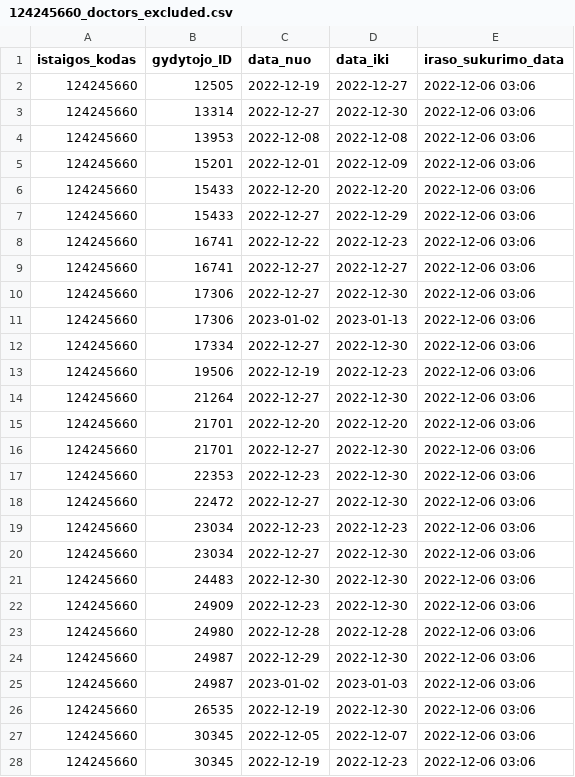
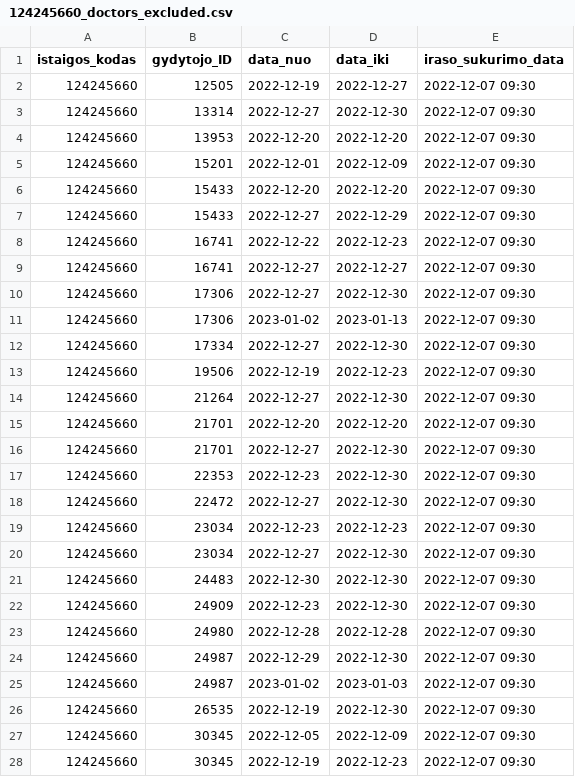
Before and after one commit to vilnius/seskines-poliklinika, a CSV file: 124245660_doctors_excluded.csv, drawn as a sheet; only a part is shown; the diff covers the shown part only.

```diff
--- a/124245660_doctors_excluded.csv
+++ b/124245660_doctors_excluded.csv
@@ -1,28 +1,28 @@
 istaigos_kodas;gydytojo_ID;data_nuo;data_iki;iraso_sukurimo_data
-124245660;12505;2022-12-19;2022-12-27;2022-12-06 03:06
-124245660;13314;2022-12-27;2022-12-30;2022-12-06 03:06
-124245660;13953;2022-12-08;2022-12-08;2022-12-06 03:06
-124245660;15201;2022-12-01;2022-12-09;2022-12-06 03:06
-124245660;15433;2022-12-20;2022-12-20;2022-12-06 03:06
-124245660;15433;2022-12-27;2022-12-29;2022-12-06 03:06
-124245660;16741;2022-12-22;2022-12-23;2022-12-06 03:06
-124245660;16741;2022-12-27;2022-12-27;2022-12-06 03:06
-124245660;17306;2022-12-27;2022-12-30;2022-12-06 03:06
-124245660;17306;2023-01-02;2023-01-13;2022-12-06 03:06
-124245660;17334;2022-12-27;2022-12-30;2022-12-06 03:06
-124245660;19506;2022-12-19;2022-12-23;2022-12-06 03:06
-124245660;21264;2022-12-27;2022-12-30;2022-12-06 03:06
-124245660;21701;2022-12-20;2022-12-20;2022-12-06 03:06
-124245660;21701;2022-12-27;2022-12-30;2022-12-06 03:06
-124245660;22353;2022-12-23;2022-12-30;2022-12-06 03:06
-124245660;22472;2022-12-27;2022-12-30;2022-12-06 03:06
-124245660;23034;2022-12-23;2022-12-23;2022-12-06 03:06
-124245660;23034;2022-12-27;2022-12-30;2022-12-06 03:06
-124245660;24483;2022-12-30;2022-12-30;2022-12-06 03:06
-124245660;24909;2022-12-23;2022-12-30;2022-12-06 03:06
-124245660;24980;2022-12-28;2022-12-28;2022-12-06 03:06
-124245660;24987;2022-12-29;2022-12-30;2022-12-06 03:06
-124245660;24987;2023-01-02;2023-01-03;2022-12-06 03:06
-124245660;26535;2022-12-19;2022-12-30;2022-12-06 03:06
-124245660;30345;2022-12-05;2022-12-07;2022-12-06 03:06
-124245660;30345;2022-12-19;2022-12-23;2022-12-06 03:06
+124245660;12505;2022-12-19;2022-12-27;2022-12-07 09:30
+124245660;13314;2022-12-27;2022-12-30;2022-12-07 09:30
+124245660;13953;2022-12-20;2022-12-20;2022-12-07 09:30
+124245660;15201;2022-12-01;2022-12-09;2022-12-07 09:30
+124245660;15433;2022-12-20;2022-12-20;2022-12-07 09:30
+124245660;15433;2022-12-27;2022-12-29;2022-12-07 09:30
+124245660;16741;2022-12-22;2022-12-23;2022-12-07 09:30
+124245660;16741;2022-12-27;2022-12-27;2022-12-07 09:30
+124245660;17306;2022-12-27;2022-12-30;2022-12-07 09:30
+124245660;17306;2023-01-02;2023-01-13;2022-12-07 09:30
+124245660;17334;2022-12-27;2022-12-30;2022-12-07 09:30
+124245660;19506;2022-12-19;2022-12-23;2022-12-07 09:30
+124245660;21264;2022-12-27;2022-12-30;2022-12-07 09:30
+124245660;21701;2022-12-20;2022-12-20;2022-12-07 09:30
+124245660;21701;2022-12-27;2022-12-30;2022-12-07 09:30
+124245660;22353;2022-12-23;2022-12-30;2022-12-07 09:30
+124245660;22472;2022-12-27;2022-12-30;2022-12-07 09:30
+124245660;23034;2022-12-23;2022-12-23;2022-12-07 09:30
+124245660;23034;2022-12-27;2022-12-30;2022-12-07 09:30
+124245660;24483;2022-12-30;2022-12-30;2022-12-07 09:30
+124245660;24909;2022-12-23;2022-12-30;2022-12-07 09:30
+124245660;24980;2022-12-28;2022-12-28;2022-12-07 09:30
+124245660;24987;2022-12-29;2022-12-30;2022-12-07 09:30
+124245660;24987;2023-01-02;2023-01-03;2022-12-07 09:30
+124245660;26535;2022-12-19;2022-12-30;2022-12-07 09:30
+124245660;30345;2022-12-05;2022-12-09;2022-12-07 09:30
+124245660;30345;2022-12-19;2022-12-23;2022-12-07 09:30
```
Also changed, not shown: 13 edited cells elsewhere in this file, 124245660_family_doctors_list.csv, 124245660_family_doctors_visits_hours.csv, 1 other file.
